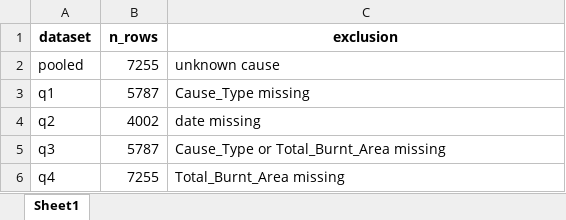
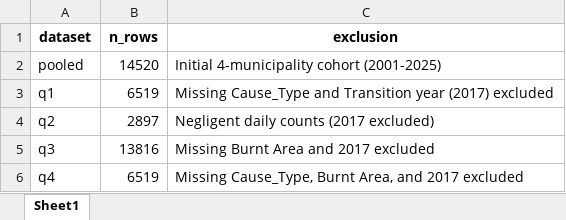
Before and after one commit to isabelamer/FCED_project, an Excel workbook: 01_dataset/processed/sample_sizes.xlsx, sheet Sheet1, drawn as a sheet; values as stored, in another font and other column widths than the file's, no borders; the diff names each change by its address in the sheet, - before the commit and + after, or states it on an @@ line.

```diff
--- a/01_dataset/processed/sample_sizes.xlsx (sheet Sheet1)
+++ b/01_dataset/processed/sample_sizes.xlsx (sheet Sheet1)
-B2 (n_rows): 7255
+B2 (n_rows): 14520
-C2 (exclusion): unknown cause
+C2 (exclusion): Initial 4-municipality cohort (2001-2025)
-B3 (n_rows): 5787
+B3 (n_rows): 6519
-C3 (exclusion): Cause_Type missing
+C3 (exclusion): Missing Cause_Type and Transition year (2017) excluded
-B4 (n_rows): 4002
+B4 (n_rows): 2897
-C4 (exclusion): date missing
+C4 (exclusion): Negligent daily counts (2017 excluded)
-B5 (n_rows): 5787
+B5 (n_rows): 13816
-C5 (exclusion): Cause_Type or Total_Burnt_Area missing
+C5 (exclusion): Missing Burnt Area and 2017 excluded
-B6 (n_rows): 7255
+B6 (n_rows): 6519
-C6 (exclusion): Total_Burnt_Area missing
+C6 (exclusion): Missing Cause_Type, Burnt Area, and 2017 excluded
```
Also changed, not shown: 01_dataset/processed/daily_ignitions.xlsx, 01_dataset/processed/q2_daily_ignitions.xlsx, 4 other files.
